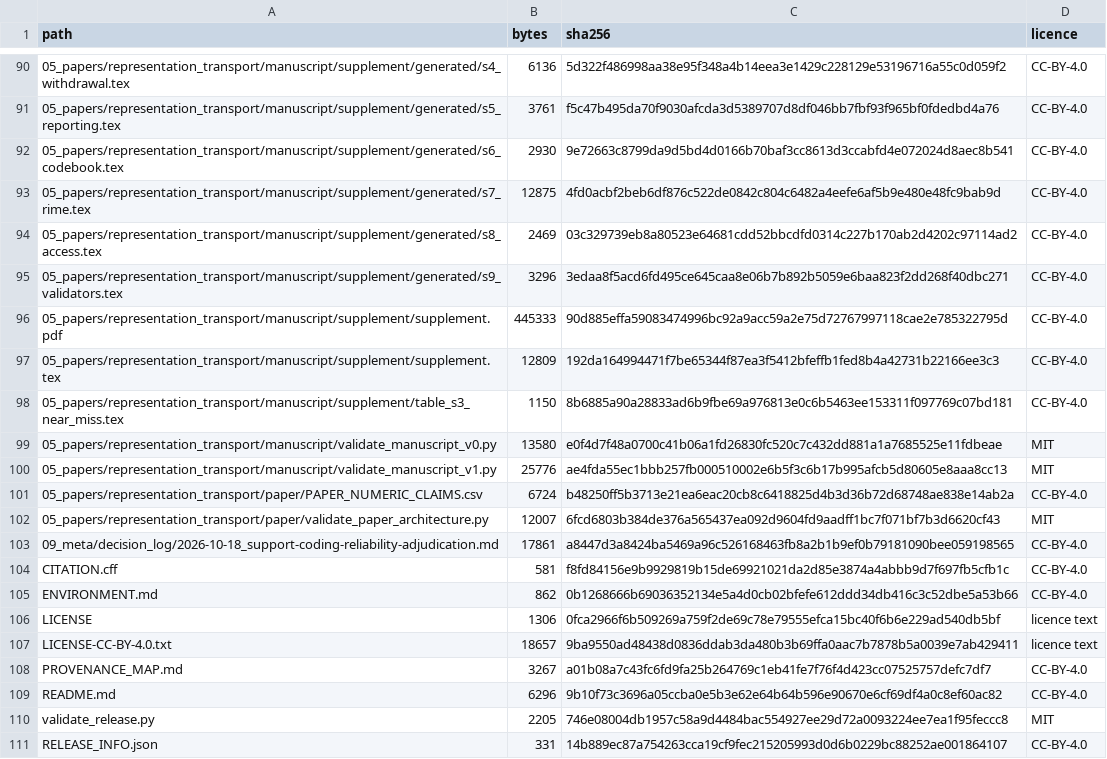
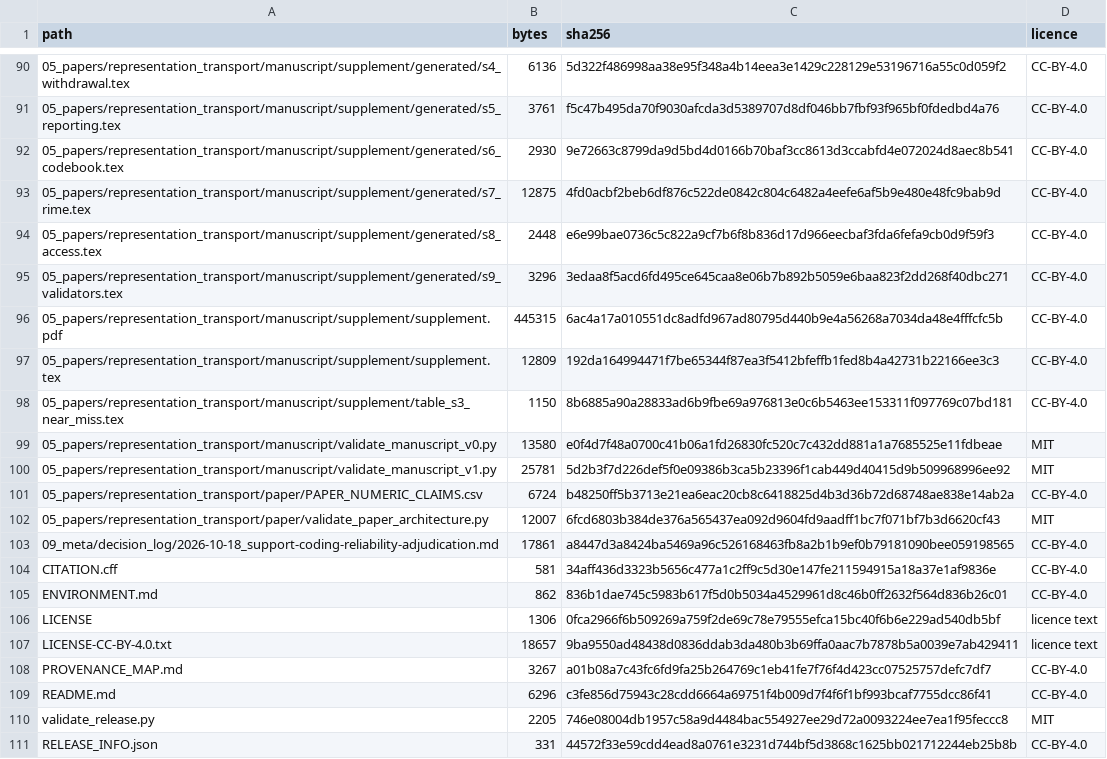
Before and after one commit to diazmendez/basic-income-design-evidence, a CSV file: RELEASE_MANIFEST.csv, drawn as a sheet; only a part is shown, gaps mark what is left out; the diff covers the shown part only.

```diff
--- a/RELEASE_MANIFEST.csv
+++ b/RELEASE_MANIFEST.csv
@@ -93,5 +93,5 @@ path,bytes,sha256,licence
 05_papers/representation_transport/manuscript/supplement/generated/s7_rime.tex,12875,4fd0acbf2beb6df876c522de0842c804c6482a4eefe6af5b9e480e48fc9bab9d,CC-BY-4.0
-05_papers/representation_transport/manuscript/supplement/generated/s8_access.tex,2469,03c329739eb8a80523e64681cdd52bbcdfd0314c227b170ab2d4202c97114ad2,CC-BY-4.0
+05_papers/representation_transport/manuscript/supplement/generated/s8_access.tex,2448,e6e99bae0736c5c822a9cf7b6f8b836d17d966eecbaf3fda6fefa9cb0d9f59f3,CC-BY-4.0
 05_papers/representation_transport/manuscript/supplement/generated/s9_validators.tex,3296,3edaa8f5acd6fd495ce645caa8e06b7b892b5059e6baa823f2dd268f40dbc271,CC-BY-4.0
-05_papers/representation_transport/manuscript/supplement/supplement.pdf,445333,90d885effa59083474996bc92a9acc59a2e75d72767997118cae2e785322795d,CC-BY-4.0
+05_papers/representation_transport/manuscript/supplement/supplement.pdf,445315,6ac4a17a010551dc8adfd967ad80795d440b9e4a56268a7034da48e4fffcfc5b,CC-BY-4.0
 05_papers/representation_transport/manuscript/supplement/supplement.tex,12809,192da164994471f7be65344f87ea3f5412bfeffb1fed8b4a42731b22166ee3c3,CC-BY-4.0
@@ -99,3 +99,3 @@ path,bytes,sha256,licence
 05_papers/representation_transport/manuscript/validate_manuscript_v0.py,13580,e0f4d7f48a0700c41b06a1fd26830fc520c7c432dd881a1a7685525e11fdbeae,MIT
-05_papers/representation_transport/manuscript/validate_manuscript_v1.py,25776,ae4fda55ec1bbb257fb000510002e6b5f3c6b17b995afcb5d80605e8aaa8cc13,MIT
+05_papers/representation_transport/manuscript/validate_manuscript_v1.py,25781,5d2b3f7d226def5f0e09386b3ca5b23396f1cab449d40415d9b509968996ee92,MIT
 05_papers/representation_transport/paper/PAPER_NUMERIC_CLAIMS.csv,6724,b48250ff5b3713e21ea6eac20cb8c6418825d4b3d36b72d68748ae838e14ab2a,CC-BY-4.0
@@ -103,4 +103,4 @@ path,bytes,sha256,licence
 09_meta/decision_log/2026-10-18_support-coding-reliability-adjudication.md,17861,a8447d3a8424ba5469a96c526168463fb8a2b1b9ef0b79181090bee059198565,CC-BY-4.0
-CITATION.cff,581,f8fd84156e9b9929819b15de69921021da2d85e3874a4abbb9d7f697fb5cfb1c,CC-BY-4.0
-ENVIRONMENT.md,862,0b1268666b69036352134e5a4d0cb02bfefe612ddd34db416c3c52dbe5a53b66,CC-BY-4.0
+CITATION.cff,581,34aff436d3323b5656c477a1c2ff9c5d30e147fe211594915a18a37e1af9836e,CC-BY-4.0
+ENVIRONMENT.md,862,836b1dae745c5983b617f5d0b5034a4529961d8c46b0ff2632f564d836b26c01,CC-BY-4.0
 LICENSE,1306,0fca2966f6b509269a759f2de69c78e79555efca15bc40f6b6e229ad540db5bf,licence text
@@ -108,4 +108,4 @@ LICENSE-CC-BY-4.0.txt,18657,9ba9550ad48438d0836ddab3da480b3b69ffa0aac7b7878b5a00
 PROVENANCE_MAP.md,3267,a01b08a7c43fc6fd9fa25b264769c1eb41fe7f76f4d423cc07525757defc7df7,CC-BY-4.0
-README.md,6296,9b10f73c3696a05ccba0e5b3e62e64b64b596e90670e6cf69df4a0c8ef60ac82,CC-BY-4.0
+README.md,6296,c3fe856d75943c28cdd6664a69751f4b009d7f4f6f1bf993bcaf7755dcc86f41,CC-BY-4.0
 validate_release.py,2205,746e08004db1957c58a9d4484bac554927ee29d72a0093224ee7ea1f95feccc8,MIT
-RELEASE_INFO.json,331,14b889ec87a754263cca19cf9fec215205993d0d6b0229bc88252ae001864107,CC-BY-4.0
+RELEASE_INFO.json,331,44572f33e59cdd4ead8a0761e3231d744bf5d3868c1625bb021712244eb25b8b,CC-BY-4.0
```
Also changed, not shown: 1 added row, 1 removed row and 16 edited cells elsewhere in this file, 05_papers/representation_transport/manuscript/revision_v1/BUILD_RECORD.csv, 05_papers/representation_transport/manuscript/supplement/SUPPLEMENT_BUILD_RECORD.csv, 16 other files.
